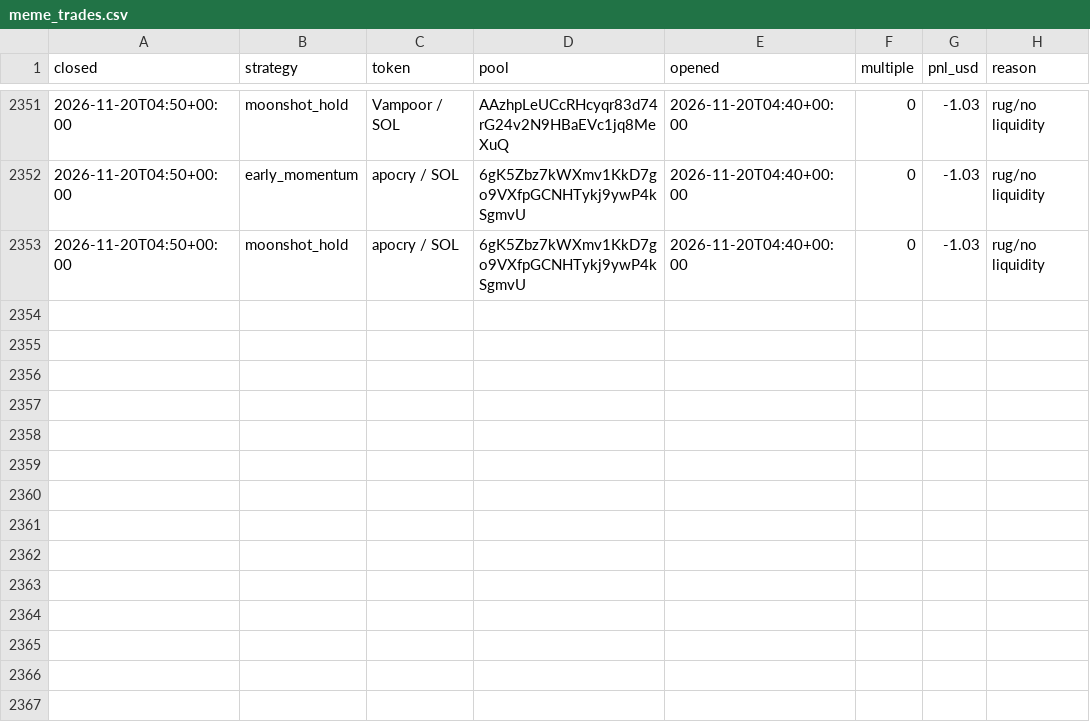
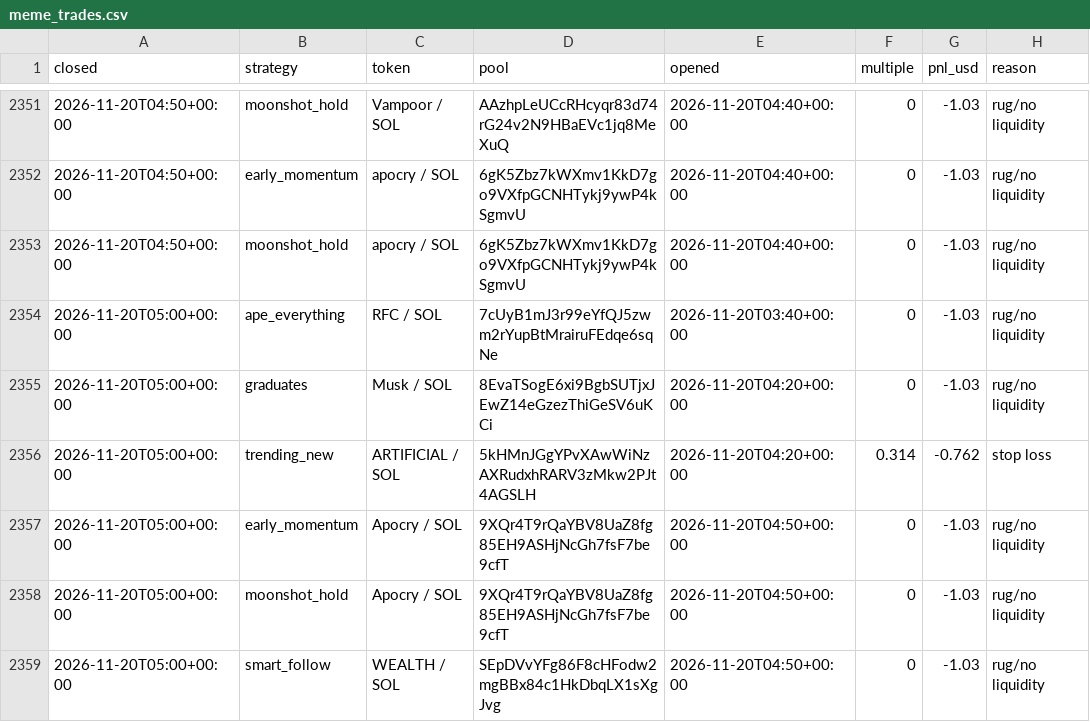
Before and after one commit to TChaplain/data-pipeline-lab, a CSV file: journal/meme_trades.csv, drawn as a sheet; only a part is shown, gaps mark what is left out.

```diff
--- a/journal/meme_trades.csv
+++ b/journal/meme_trades.csv
@@ -2353 +2353,7 @@ closed,strategy,token,pool,opened,multiple,pnl_usd,reason
 2026-11-20T04:50+00:00,moonshot_hold,apocry / SOL,6gK5Zbz7kWXmv1KkD7go9VXfpGCNHTykj9ywP4kSgmvU,2026-11-20T04:40+00:00,0,-1.03,rug/no liquidity
+2026-11-20T05:00+00:00,ape_everything,RFC / SOL,7cUyB1mJ3r99eYfQJ5zwm2rYupBtMrairuFEdqe6sqNe,2026-11-20T03:40+00:00,0,-1.03,rug/no liquidity
+2026-11-20T05:00+00:00,graduates,Musk / SOL,8EvaTSogE6xi9BgbSUTjxJEwZ14eGzezThiGeSV6uKCi,2026-11-20T04:20+00:00,0,-1.03,rug/no liquidity
+2026-11-20T05:00+00:00,trending_new,ARTIFICIAL / SOL,5kHMnJGgYPvXAwWiNzAXRudxhRARV3zMkw2PJt4AGSLH,2026-11-20T04:20+00:00,0.314,-0.762,stop loss
+2026-11-20T05:00+00:00,early_momentum,Apocry / SOL,9XQr4T9rQaYBV8UaZ8fg85EH9ASHjNcGh7fsF7be9cfT,2026-11-20T04:50+00:00,0,-1.03,rug/no liquidity
+2026-11-20T05:00+00:00,moonshot_hold,Apocry / SOL,9XQr4T9rQaYBV8UaZ8fg85EH9ASHjNcGh7fsF7be9cfT,2026-11-20T04:50+00:00,0,-1.03,rug/no liquidity
+2026-11-20T05:00+00:00,smart_follow,WEALTH / SOL,SEpDVvYFg86F8cHFodw2mgBBx84c1HkDbqLX1sXgJvg,2026-11-20T04:50+00:00,0,-1.03,rug/no liquidity
```
Also changed, not shown: 3 other files.
